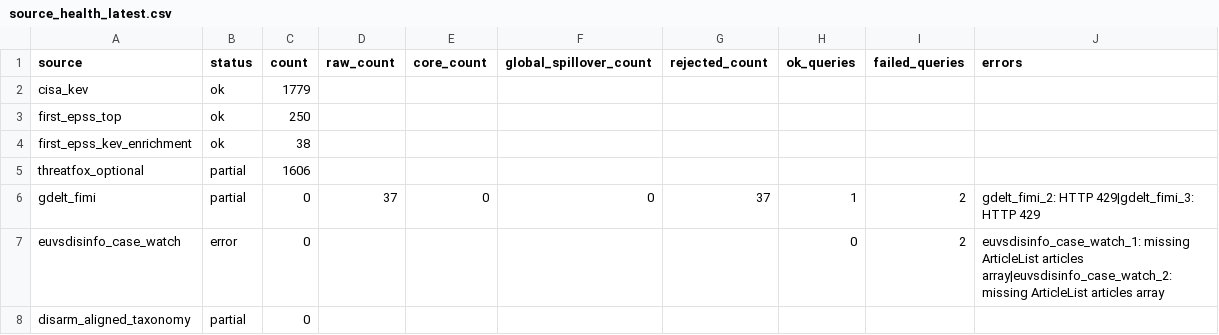
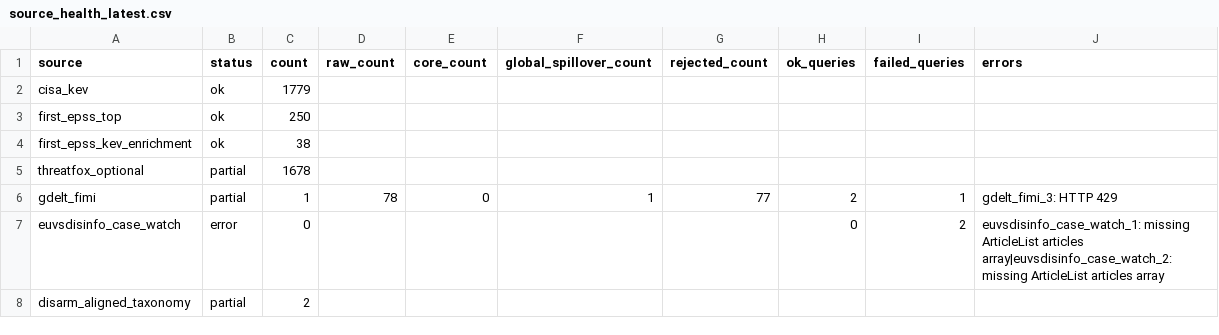
Before and after one commit to mowlsint/mard-hybrid-telemetry, a CSV file: public/downloads/source_health_latest.csv, drawn as a sheet.

```diff
--- a/public/downloads/source_health_latest.csv
+++ b/public/downloads/source_health_latest.csv
@@ -4,5 +4,5 @@ first_epss_top,ok,250,,,,,,,
 first_epss_kev_enrichment,ok,38,,,,,,,
-threatfox_optional,partial,1606,,,,,,,
-gdelt_fimi,partial,0,37,0,0,37,1,2,gdelt_fimi_2: HTTP 429|gdelt_fimi_3: HTTP 429
+threatfox_optional,partial,1678,,,,,,,
+gdelt_fimi,partial,1,78,0,1,77,2,1,gdelt_fimi_3: HTTP 429
 euvsdisinfo_case_watch,error,0,,,,,0,2,euvsdisinfo_case_watch_1: missing ArticleList articles array|euvsdisinfo_case_watch_2: missing ArticleList articles array
-disarm_aligned_taxonomy,partial,0,,,,,,,
+disarm_aligned_taxonomy,partial,2,,,,,,,
```
Also changed, not shown: 14 other files.
